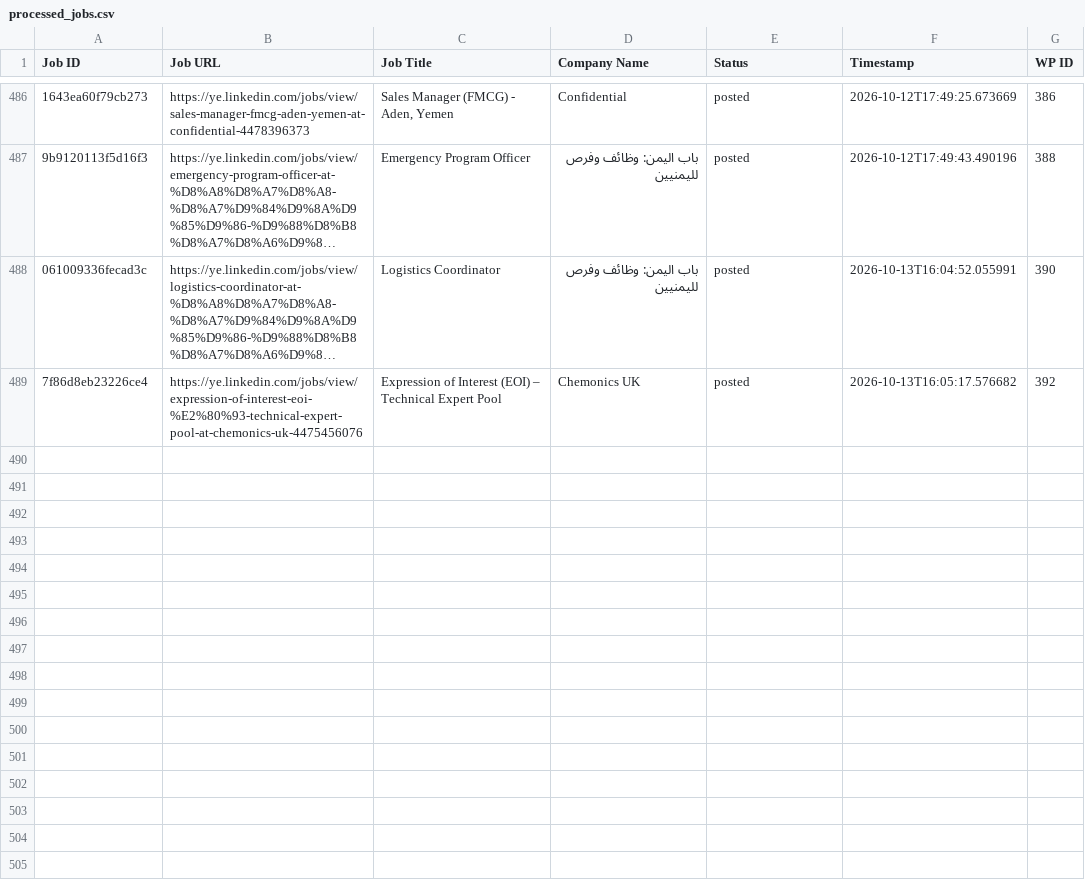
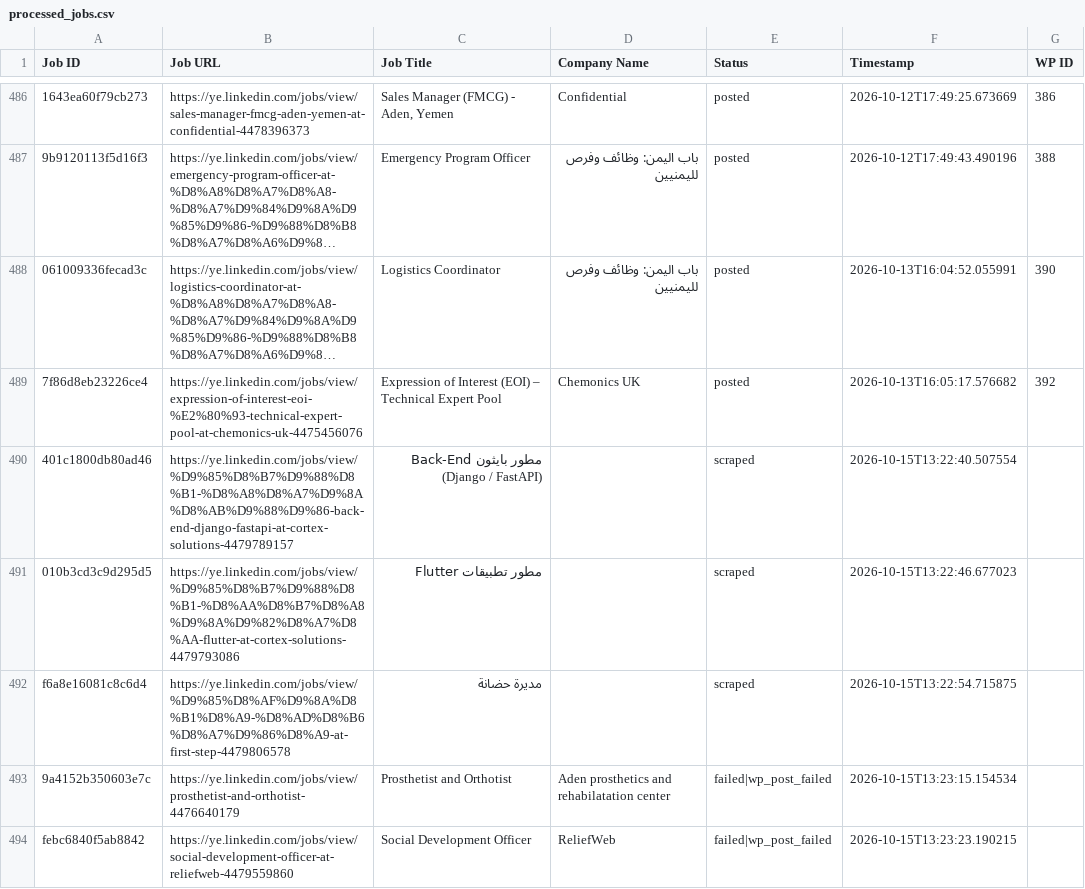
Before and after one commit to vindoky/ye, a CSV file: processed_jobs.csv, drawn as a sheet; only a part is shown, gaps mark what is left out; long unchanged cells end in …; the diff names each change by its address in the sheet, - before the commit and + after, or states it on an @@ line.

```diff
--- a/processed_jobs.csv
+++ b/processed_jobs.csv
+row 490: 401c1800db80ad46 | https://ye.linkedin.com/jobs/view/%D9%85%D8%B7%D9%88%D8%B1-%D8%A8%D8%A7%D9%8A%D8%AB%D9%88%D9%86-back-end-django-fastapi-at-cortex-solutions-4479789157 | مطور بايثون Back-End (Django / FastAPI) |  | scraped | 2026-10-15T13:22:40.507554
+row 491: 010b3cd3c9d295d5 | https://ye.linkedin.com/jobs/view/%D9%85%D8%B7%D9%88%D8%B1-%D8%AA%D8%B7%D8%A8%D9%8A%D9%82%D8%A7%D8%AA-flutter-at-cortex-solutions-4479793086 | مطور تطبيقات Flutter |  | scraped | 2026-10-15T13:22:46.677023
+row 492: f6a8e16081c8c6d4 | https://ye.linkedin.com/jobs/view/%D9%85%D8%AF%D9%8A%D8%B1%D8%A9-%D8%AD%D8%B6%D8%A7%D9%86%D8%A9-at-first-step-4479806578 | مديرة حضانة |  | scraped | 2026-10-15T13:22:54.715875
+row 493: 9a4152b350603e7c | https://ye.linkedin.com/jobs/view/prosthetist-and-orthotist-4476640179 | Prosthetist and Orthotist | Aden prosthetics and rehabilatation center | failed|wp_post_failed | 2026-10-15T13:23:15.154534
+row 494: febc6840f5ab8842 | https://ye.linkedin.com/jobs/view/social-development-officer-at-reliefweb-4479559860 | Social Development Officer | ReliefWeb | failed|wp_post_failed | 2026-10-15T13:23:23.190215
```
